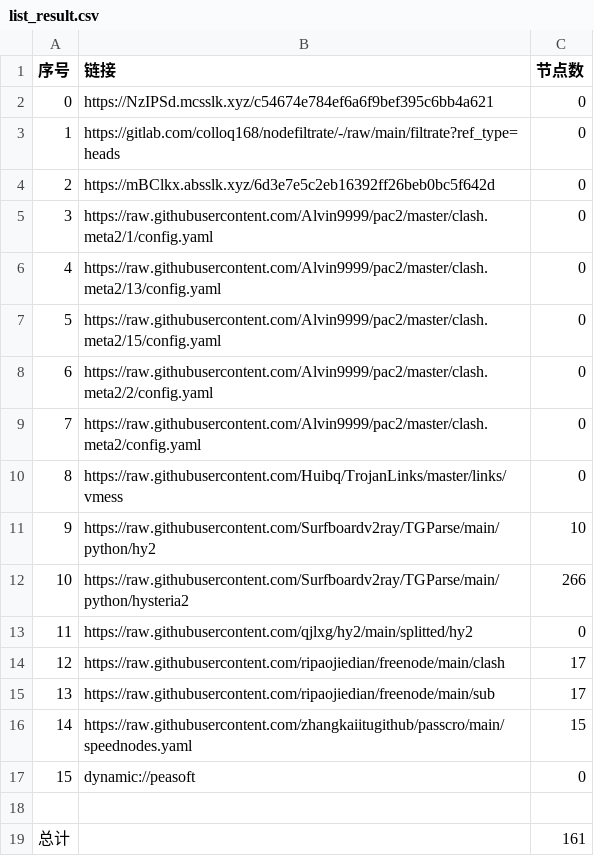
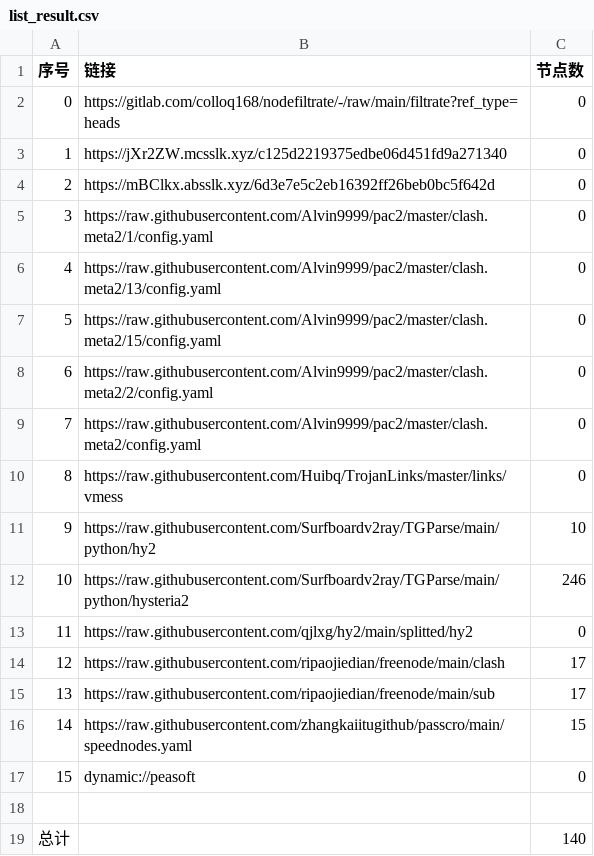
Before and after one commit to lihong19801/zidongzhuaqu4, a CSV file: list_result.csv, drawn as a sheet.

```diff
--- a/list_result.csv
+++ b/list_result.csv
@@ -1,4 +1,4 @@
 序号,链接,节点数
-0,https://NzIPSd.mcsslk.xyz/c54674e784ef6a6f9bef395c6bb4a621,0
-1,https://gitlab.com/colloq168/nodefiltrate/-/raw/main/filtrate?ref_type=heads,0
+0,https://gitlab.com/colloq168/nodefiltrate/-/raw/main/filtrate?ref_type=heads,0
+1,https://jXr2ZW.mcsslk.xyz/c125d2219375edbe06d451fd9a271340,0
 2,https://mBClkx.absslk.xyz/6d3e7e5c2eb16392ff26beb0bc5f642d,0
@@ -11,3 +11,3 @@
 9,https://raw.githubusercontent.com/Surfboardv2ray/TGParse/main/python/hy2,10
-10,https://raw.githubusercontent.com/Surfboardv2ray/TGParse/main/python/hysteria2,266
+10,https://raw.githubusercontent.com/Surfboardv2ray/TGParse/main/python/hysteria2,246
 11,https://raw.githubusercontent.com/qjlxg/hy2/main/splitted/hy2,0
@@ -18,2 +18,2 @@
 
-总计,,161
+总计,,140
```
Also changed, not shown: 7 other files.
